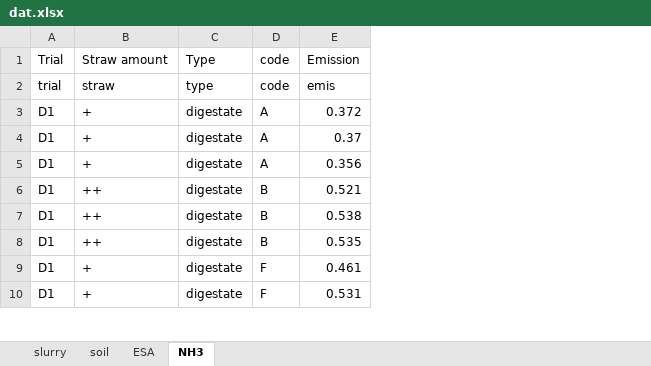
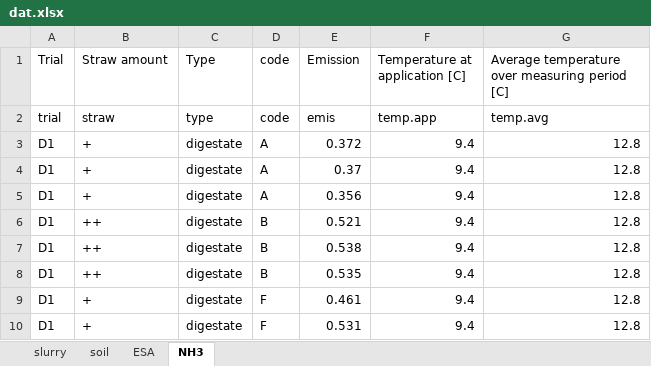
Before and after one commit to AU-BCE-EE/Pedersen-2025-MAG, an Excel workbook: data-dig-prop-stats/dat.xlsx, sheet NH3, drawn as a sheet; only a part is shown; values as stored, in another font and other column widths than the file's, no borders; the diff names each change by its address in the sheet, - before the commit and + after, or states it on an @@ line.

Commit message:
Update dat.xlsx

```diff
--- a/data-dig-prop-stats/dat.xlsx (sheet NH3)
+++ b/data-dig-prop-stats/dat.xlsx (sheet NH3)
+column F (Temperature at application [C]), rows 2-10: temp.app | 9.4 | 9.4 | 9.4 | 9.4 | 9.4 | 9.4 | 9.4 | 9.4
+column G, rows 1-10: Average temperature over measuring period [C] | temp.avg | 12.8 | 12.8 | 12.8 | 12.8 | 12.8 | 12.8 | 12.8 | 12.8
```
